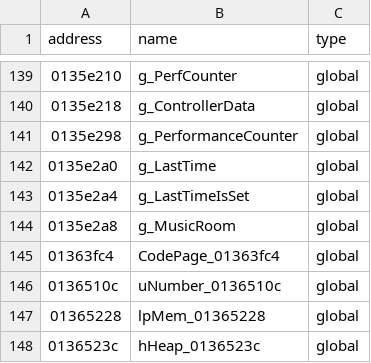
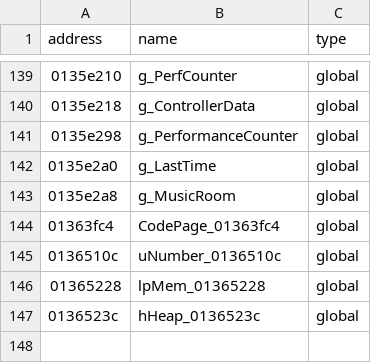
Before and after one commit to some100/th07, a CSV file: resources/csv/globals.csv, drawn as a sheet; only a part is shown, gaps mark what is left out; the diff names each change by its address in the sheet, - before the commit and + after, or states it on an @@ line.

```diff
--- a/resources/csv/globals.csv
+++ b/resources/csv/globals.csv
-row 143: 0135e2a4 | g_LastTimeIsSet | global
```
Also changed, not shown: resources/csv/strings.csv, 3 other files.
